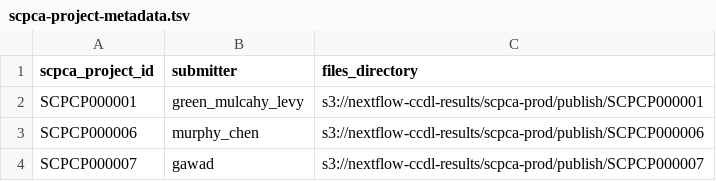
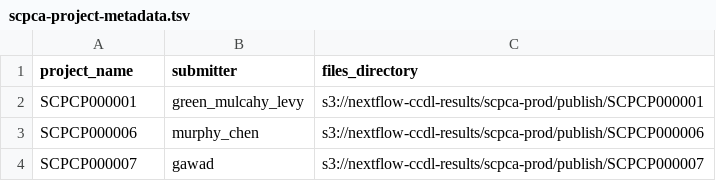
Before and after one commit to AlexsLemonade/sc-data-integration, a TSV file: sample-info/scpca-project-metadata.tsv, drawn as a sheet.

Commit message:
use project name

```diff
--- a/sample-info/scpca-project-metadata.tsv
+++ b/sample-info/scpca-project-metadata.tsv
@@ -1,2 +1,2 @@
-scpca_project_id	submitter	files_directory
+project_name	submitter	files_directory
 SCPCP000001	green_mulcahy_levy	s3://nextflow-ccdl-results/scpca-prod/publish/SCPCP000001
```
Also changed, not shown: 2 other files.
